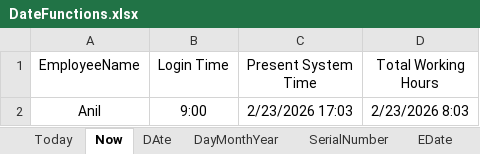
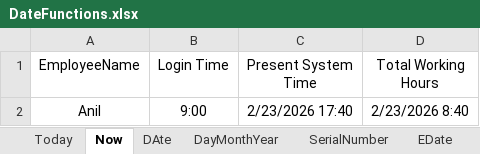
Before and after one commit to PavanKumarBollu/DPBA_D2957, an Excel workbook: Excel/DateFunctions.xlsx, sheet Now, drawn as a sheet; values as stored, in another font and other column widths than the file's, no borders; the diff names each change by its address in the sheet, - before the commit and + after, or states it on an @@ line.

```diff
--- a/Excel/DateFunctions.xlsx (sheet Now)
+++ b/Excel/DateFunctions.xlsx (sheet Now)
-C2 (Present System Time): 2/23/2026 17:03
+C2 (Present System Time): 2/23/2026 17:40
-D2 (Total Working Hours): 2/23/2026 8:03
+D2 (Total Working Hours): 2/23/2026 8:40
```
Also changed, not shown: other sheet tabs, 2 other files.
